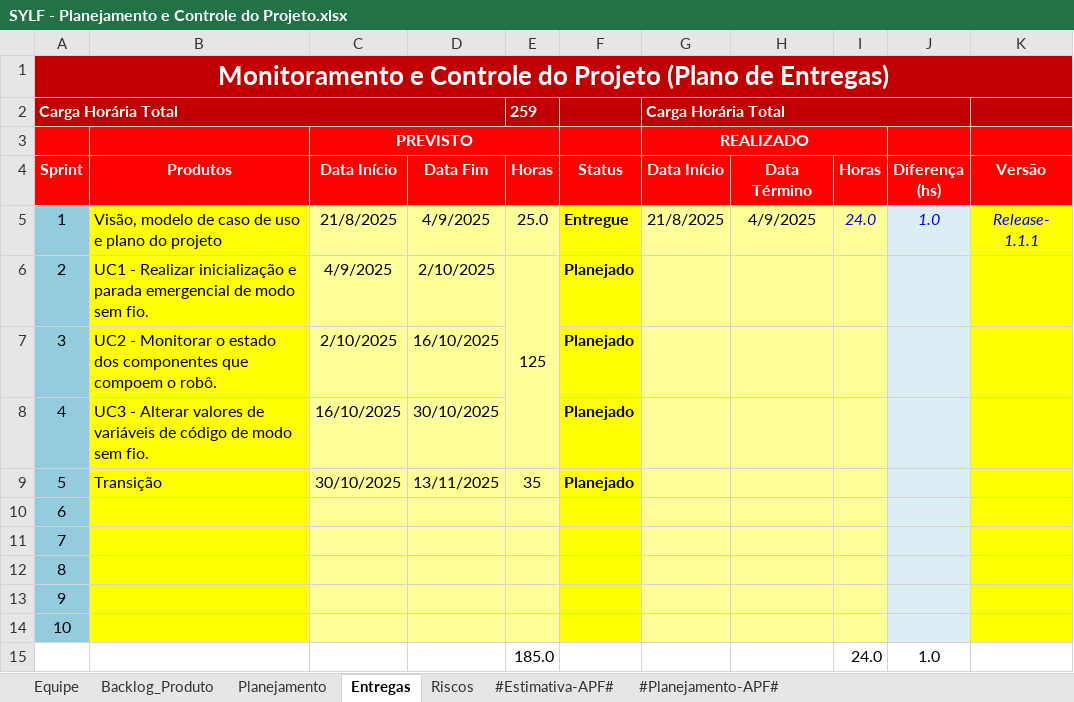
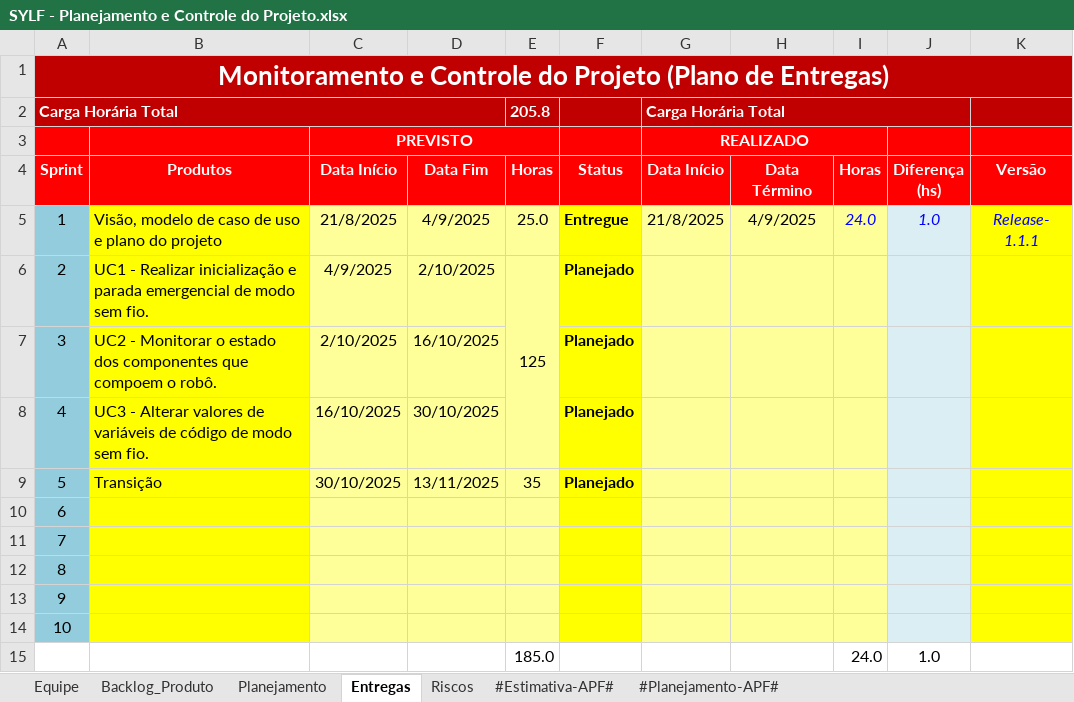
Before and after one commit to mr-wealth/SYLF, an Excel workbook: 6.Gerenciamento de Projeto/SYLF - Planejamento e Controle do Projeto.xlsx, sheet Entregas, drawn as a sheet; values as stored, in another font and other column widths than the file's, no borders; conditional formats not drawn; the diff names each change by its address in the sheet, - before the commit and + after, or states it on an @@ line.

```diff
--- a/6.Gerenciamento de Projeto/SYLF - Planejamento e Controle do Projeto.xlsx (sheet Entregas)
+++ b/6.Gerenciamento de Projeto/SYLF - Planejamento e Controle do Projeto.xlsx (sheet Entregas)
-E2 (Horas): 259
+E2 (Horas): 205.8
```
Also changed, not shown: sheet Backlog_Produto, sheet Planejamento, formulas that keep their value, 2 other files.
